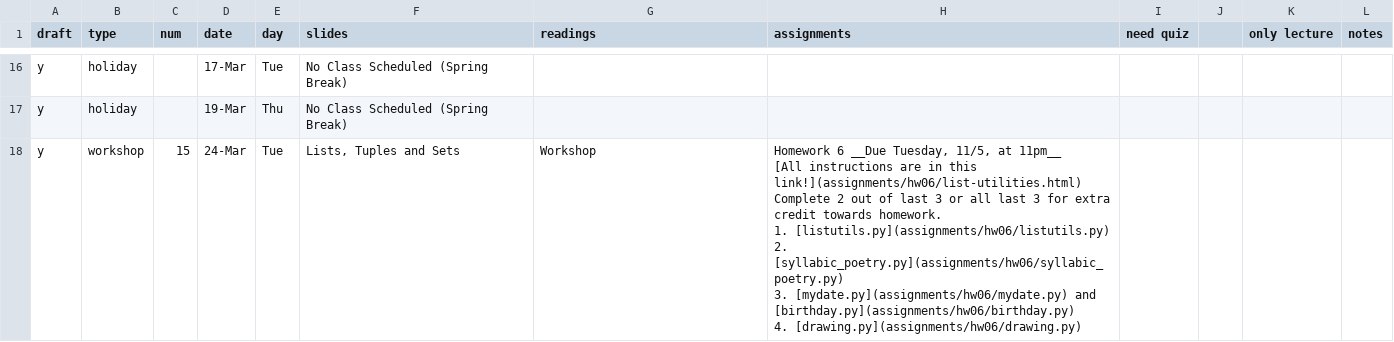
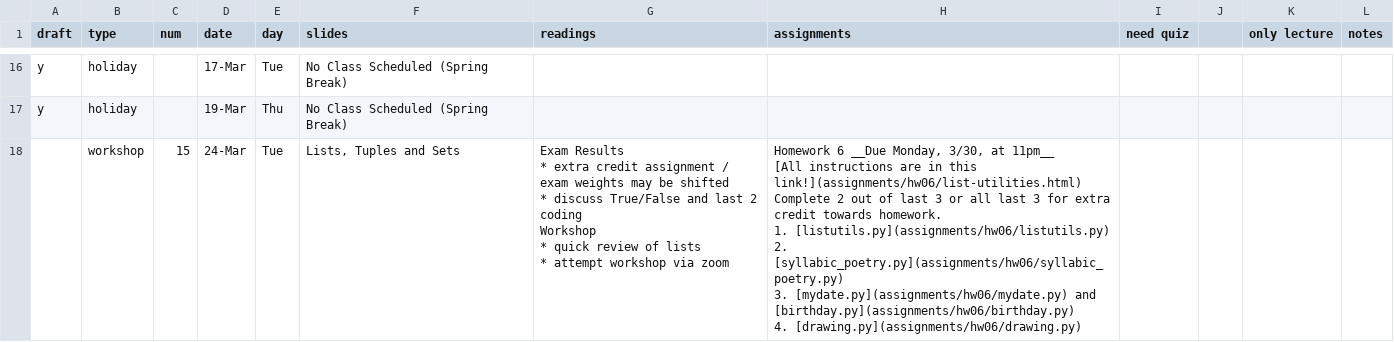
Before and after one commit to foureyes/csci-ua.0003-spring2020-002, a CSV file: _data/schedule.csv, drawn as a sheet; only a part is shown, gaps mark what is left out; the diff covers the shown part only.

```diff
--- a/_data/schedule.csv
+++ b/_data/schedule.csv
@@ -223,16 +223,27 @@ y,holiday,,17-Mar ,Tue,No Class Scheduled (Spring Break),,,,,,
 y,holiday,,19-Mar ,Thu,No Class Scheduled (Spring Break),,,,,,
-y,workshop,15,24-Mar ,Tue,"Lists, Tuples and Sets",Workshop,"Homework 6 __Due Tuesday, 11/5, at 11pm__
-
-
-[All instructions are in this link!](assignments/hw06/list-utilities.html)
-
-Complete 2 out of last 3 or all last 3 for extra credit towards homework.
-
-1. [listutils.py](assignments/hw06/listutils.py)
-2. [syllabic_poetry.py](assignments/hw06/syllabic_poetry.py)
-3. [mydate.py](assignments/hw06/mydate.py) and  [birthday.py](assignments/hw06/birthday.py)
-4. [drawing.py](assignments/hw06/drawing.py)
-
-
-
-",,,,
+,workshop,15,24-Mar ,Tue,"Lists, Tuples and Sets","Exam Results
+
+* extra credit assignment / exam weights may be shifted
+* discuss True/False and last 2 coding
+
+
+Workshop
+
+* quick review of lists
+* attempt workshop via zoom
+
+","Homework 6 __Due Monday, 3/30, at 11pm__
+
+
+[All instructions are in this link!](assignments/hw06/list-utilities.html)
+
+Complete 2 out of last 3 or all last 3 for extra credit towards homework.
+
+1. [listutils.py](assignments/hw06/listutils.py)
+2. [syllabic_poetry.py](assignments/hw06/syllabic_poetry.py)
+3. [mydate.py](assignments/hw06/mydate.py) and  [birthday.py](assignments/hw06/birthday.py)
+4. [drawing.py](assignments/hw06/drawing.py)
+
+
+
+",,,,
```
Also changed, not shown: 1 edited cell elsewhere in this file, 1 other file.
